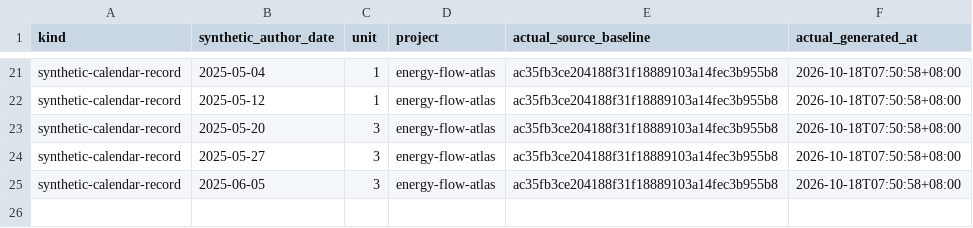
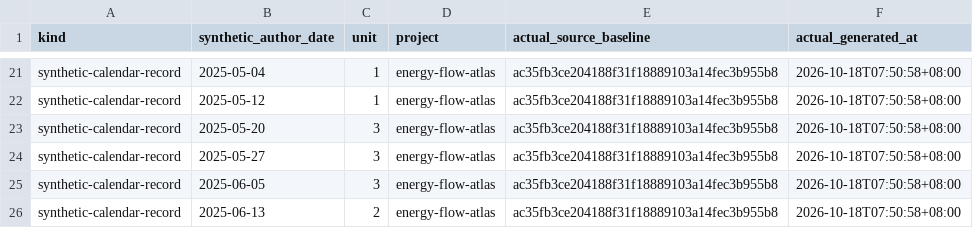
Before and after one commit to Khalil-Work/energy-flow-atlas, a CSV file: docs/calendar-records-2024-2026.csv, drawn as a sheet; only a part is shown, gaps mark what is left out.

Commit message:
docs: synthetic calendar record 2025-06-13 unit 2
Documentation calendar reconstruction generated on 2026-10-18. Historical author dates do not date source development.

```diff
--- a/docs/calendar-records-2024-2026.csv
+++ b/docs/calendar-records-2024-2026.csv
@@ -25 +25,2 @@ synthetic-calendar-record,2025-05-27,3,energy-flow-atlas,ac35fb3ce204188f31f1888
 synthetic-calendar-record,2025-06-05,3,energy-flow-atlas,ac35fb3ce204188f31f18889103a14fec3b955b8,2026-10-18T07:50:58+08:00
+synthetic-calendar-record,2025-06-13,2,energy-flow-atlas,ac35fb3ce204188f31f18889103a14fec3b955b8,2026-10-18T07:50:58+08:00
```
